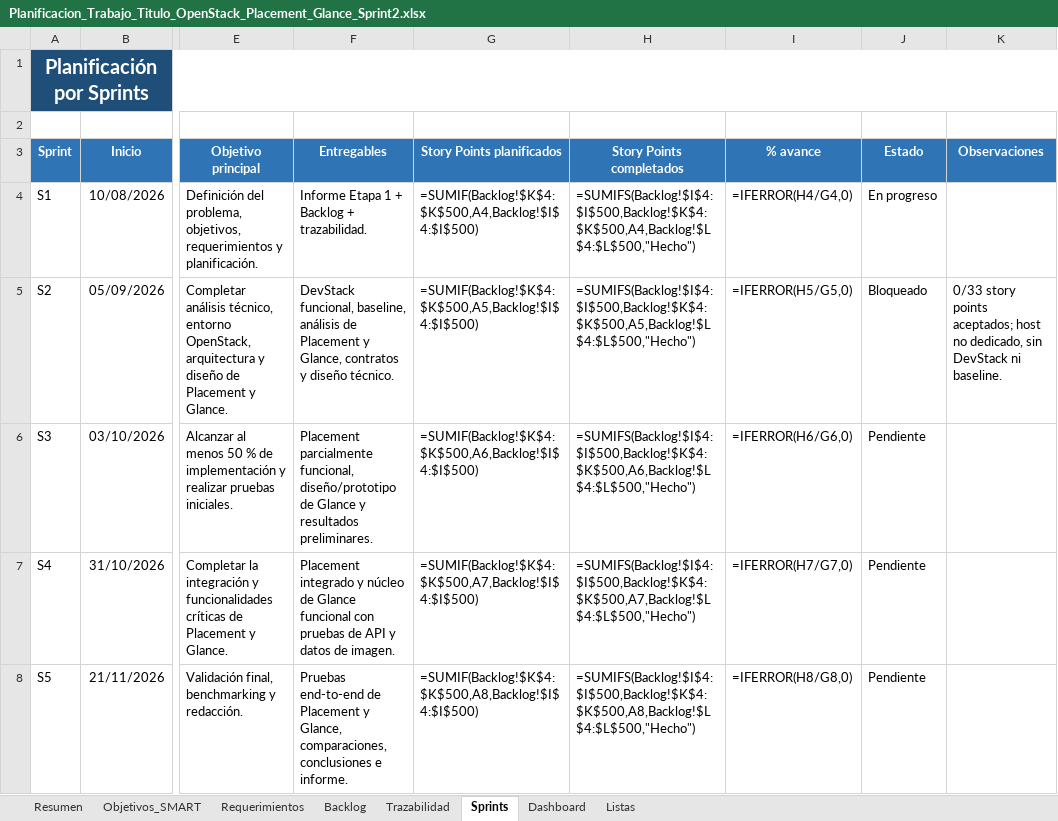
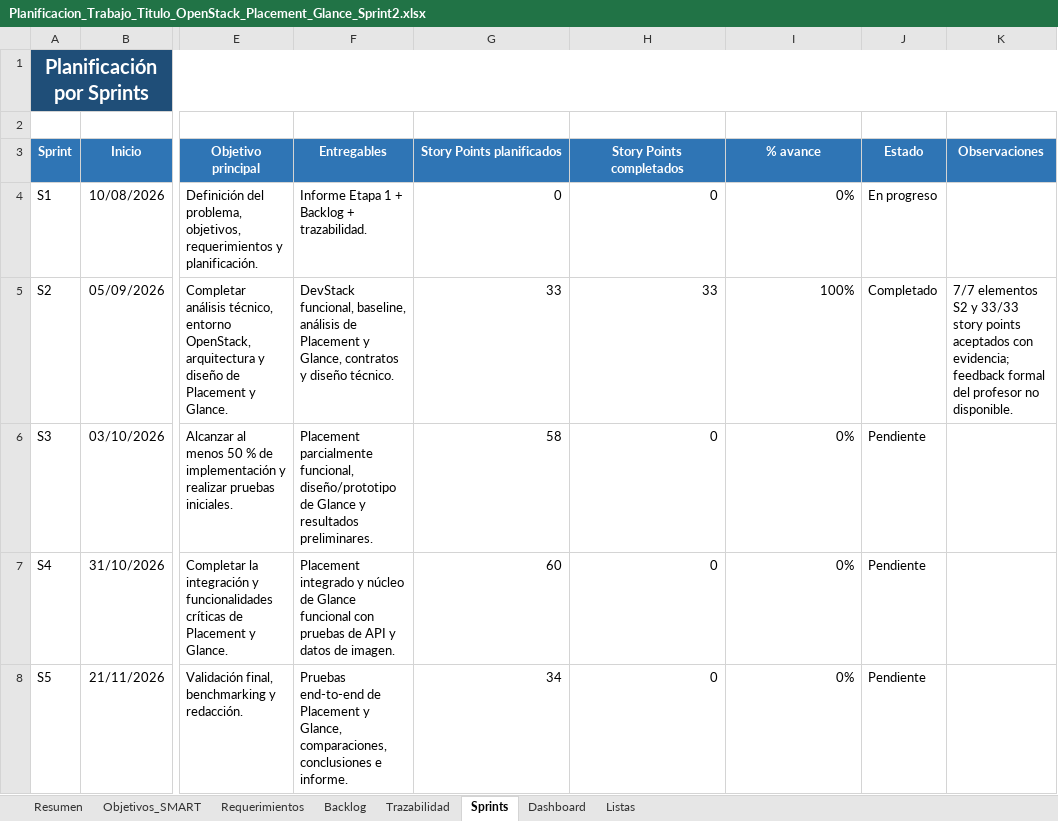
Before and after one commit to PaoloCastanon/modules-devstack-optimized, an Excel workbook: Planificacion_Trabajo_Titulo_OpenStack_Placement_Glance_Sprint2.xlsx, sheet Sprints, drawn as a sheet; only a part is shown, gaps mark what is left out; values as stored, in another font and other column widths than the file's, no borders; formulas without a stored value are shown as written; table styles not drawn; the diff names each change by its address in the sheet, - before the commit and + after, or states it on an @@ line.

Commit message:
docs(sprint2): accept evidence-backed backlog in planning workbook

```diff
--- a/Planificacion_Trabajo_Titulo_OpenStack_Placement_Glance_Sprint2.xlsx (sheet Sprints)
+++ b/Planificacion_Trabajo_Titulo_OpenStack_Placement_Glance_Sprint2.xlsx (sheet Sprints)
-G4 (Story Points planificados): =SUMIF(Backlog!$K$4:$K$500,A4,Backlog!$I$4:$I$500)
+G4 (Story Points planificados): 0
-H4 (Story Points completados): =SUMIFS(Backlog!$I$4:$I$500,Backlog!$K$4:$K$500,A4,Backlog!$L$4:$L$500,"Hecho")
+H4 (Story Points completados): 0
-I4 (% avance): =IFERROR(H4/G4,0)
+I4 (% avance): 0%
-G5 (Story Points planificados): =SUMIF(Backlog!$K$4:$K$500,A5,Backlog!$I$4:$I$500)
+G5 (Story Points planificados): 33
-H5 (Story Points completados): =SUMIFS(Backlog!$I$4:$I$500,Backlog!$K$4:$K$500,A5,Backlog!$L$4:$L$500,"Hecho")
+H5 (Story Points completados): 33
-I5 (% avance): =IFERROR(H5/G5,0)
+I5 (% avance): 100%
-J5 (Estado): Bloqueado
+J5 (Estado): Completado
-K5 (Observaciones): 0/33 story points aceptados; host no dedicado, sin DevStack ni baseline.
+K5 (Observaciones): 7/7 elementos S2 y 33/33 story points aceptados con evidencia; feedback formal del profesor no disponible.
-G6 (Story Points planificados): =SUMIF(Backlog!$K$4:$K$500,A6,Backlog!$I$4:$I$500)
+G6 (Story Points planificados): 58
-H6 (Story Points completados): =SUMIFS(Backlog!$I$4:$I$500,Backlog!$K$4:$K$500,A6,Backlog!$L$4:$L$500,"Hecho")
+H6 (Story Points completados): 0
-I6 (% avance): =IFERROR(H6/G6,0)
+I6 (% avance): 0%
-G7 (Story Points planificados): =SUMIF(Backlog!$K$4:$K$500,A7,Backlog!$I$4:$I$500)
+G7 (Story Points planificados): 60
-H7 (Story Points completados): =SUMIFS(Backlog!$I$4:$I$500,Backlog!$K$4:$K$500,A7,Backlog!$L$4:$L$500,"Hecho")
+H7 (Story Points completados): 0
-I7 (% avance): =IFERROR(H7/G7,0)
+I7 (% avance): 0%
-G8 (Story Points planificados): =SUMIF(Backlog!$K$4:$K$500,A8,Backlog!$I$4:$I$500)
+G8 (Story Points planificados): 34
-H8 (Story Points completados): =SUMIFS(Backlog!$I$4:$I$500,Backlog!$K$4:$K$500,A8,Backlog!$L$4:$L$500,"Hecho")
+H8 (Story Points completados): 0
-I8 (% avance): =IFERROR(H8/G8,0)
+I8 (% avance): 0%
```
Also changed, not shown: sheet Dashboard, sheet Backlog, sheet Resumen, sheet Objetivos_SMART, charts or pictures.
